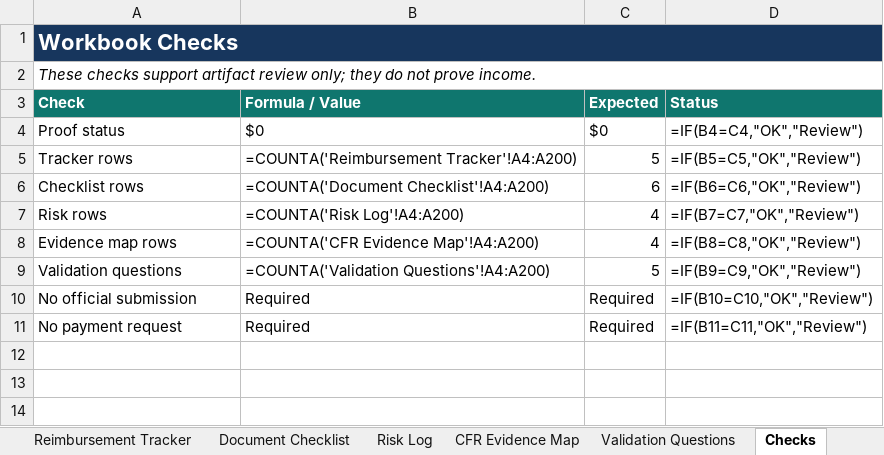
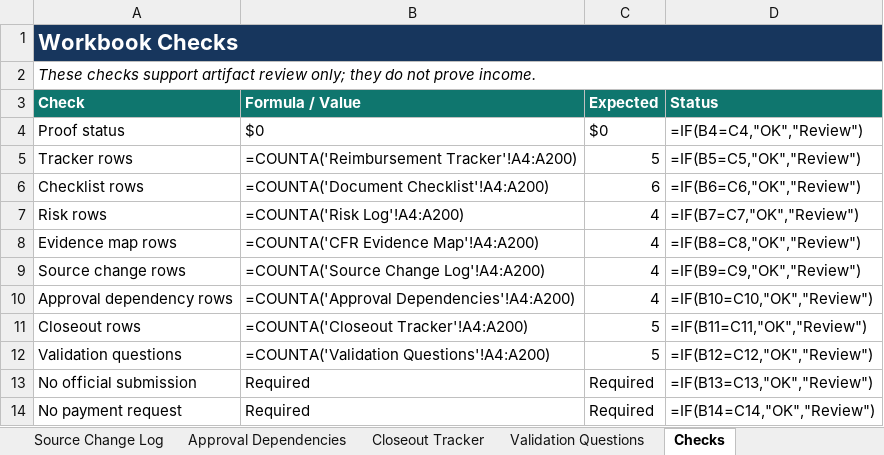
Before and after one commit to Bortlesboat/Bortlesboat.github.io, an Excel workbook: public/public-opportunity-desk/Grant-Admin-Support-Sample-Workbook-2026-05-14.xlsx, sheet Checks, drawn as a sheet; values as stored, in another font and other column widths than the file's, no borders; formulas without a stored value are shown as written; conditional formats and table styles not drawn; addresses are those after the commit; the diff names each change by its address in the sheet, - before the commit and + after, or states it on an @@ line.

```diff
--- a/public/public-opportunity-desk/Grant-Admin-Support-Sample-Workbook-2026-05-14.xlsx (sheet Checks)
+++ b/public/public-opportunity-desk/Grant-Admin-Support-Sample-Workbook-2026-05-14.xlsx (sheet Checks)
+sheet tab: Source Change Log
+sheet tab: Approval Dependencies
+sheet tab: Closeout Tracker
+row 9: Source change rows | =COUNTA('Source Change Log'!A4:A200) | 4 | =IF(B9=C9,"OK","Review")
+row 10: Approval dependency rows | =COUNTA('Approval Dependencies'!A4:A200) | 4 | =IF(B10=C10,"OK","Review")
+row 11: Closeout rows | =COUNTA('Closeout Tracker'!A4:A200) | 5 | =IF(B11=C11,"OK","Review")
-D12 (Status): =IF(B9=C9,"OK","Review")
+D12 (Status): =IF(B12=C12,"OK","Review")
-D13 (Status): =IF(B10=C10,"OK","Review")
+D13 (Status): =IF(B13=C13,"OK","Review")
-D14 (Status): =IF(B11=C11,"OK","Review")
+D14 (Status): =IF(B14=C14,"OK","Review")
```
Also changed, not shown: sheet Summary.
